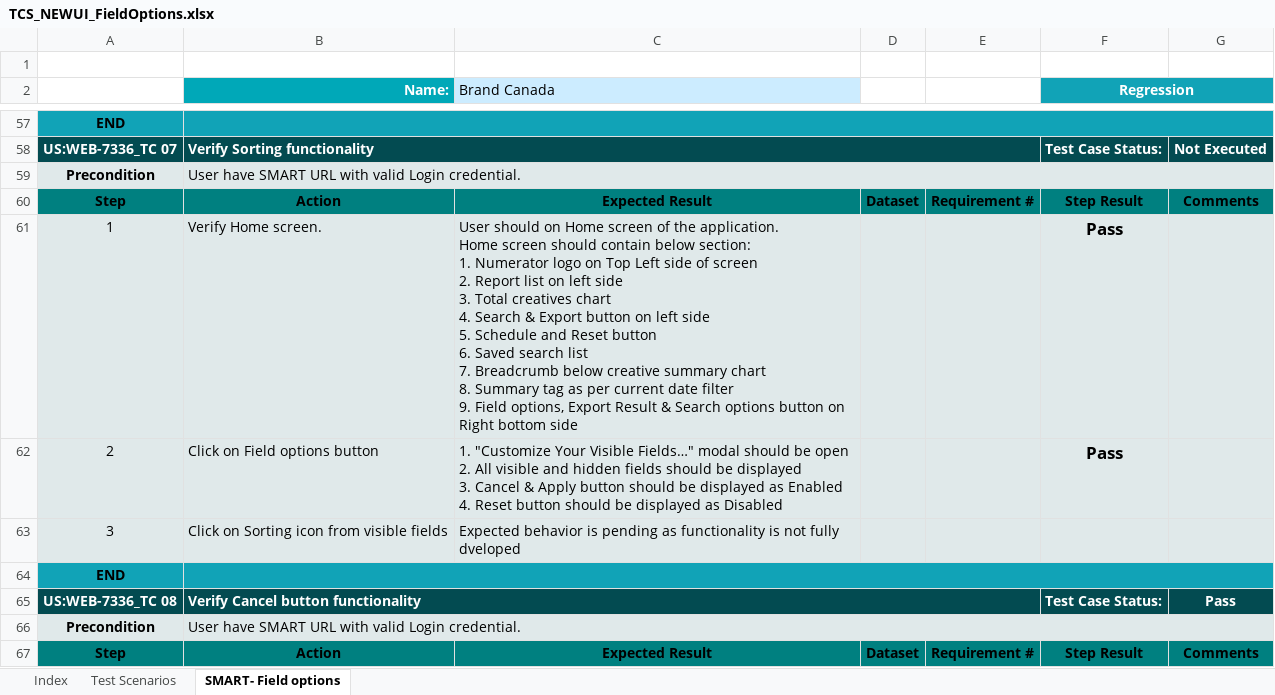
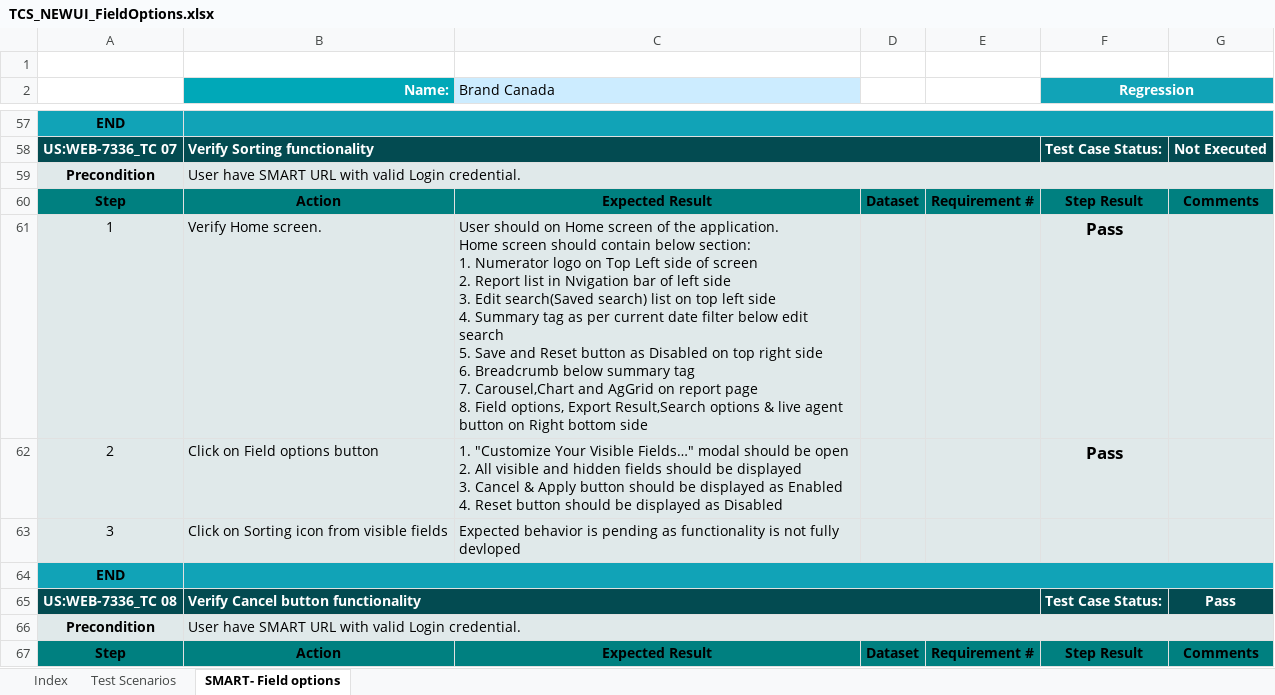
Before and after one commit to sumitmt/AdIntel_Smart, an Excel workbook: TCS_NEWUI_FieldOptions.xlsx, sheet SMART- Field options, drawn as a sheet; only a part is shown, gaps mark what is left out; values as stored, in another font and other column widths than the file's, no borders; charts and pictures not drawn; ↵ is a line break in a cell; the diff covers the shown part only; the diff names each change by its address in the sheet, - before the commit and + after, or states it on an @@ line.

```diff
--- a/TCS_NEWUI_FieldOptions.xlsx (sheet SMART- Field options)
+++ b/TCS_NEWUI_FieldOptions.xlsx (sheet SMART- Field options)
-C61 (Brand Canada): …Report list on left side ↵ 3. Total creatives chart ↵ 4. Search & Export button on left side ↵ 5. Schedule and Reset button ↵ 6. Saved search list ↵ 7. Breadcrumb below creative summary chart ↵ 8. Summary tag as per current date filter ↵ 9. Field options, Export Result & Search options button on…
+C61 (Brand Canada): …Report list in Nvigation bar of left side ↵ 3. Edit search(Saved search) list on top left side ↵ 4. Summary tag as per current date filter below edit search ↵ 5. Save and Reset button as Disabled on top right side ↵ 6. Breadcrumb below summary tag ↵ 7. Carousel,Chart and AgGrid on report page ↵ 8. Field options, Export Result,Search options & live agent button on…
-C63 (Brand Canada): …not fully dveloped
+C63 (Brand Canada): …not fully devloped
```
Also changed, not shown: 7 added rows and 12 edited cells elsewhere in this sheet, sheet Index, sheet Test Scenarios, formulas that keep their value, charts or pictures, TCS_NEWUI-ViewAd popup.xlsx, TCS_NEWUI_AgGrid.xlsx, 8 other files.
